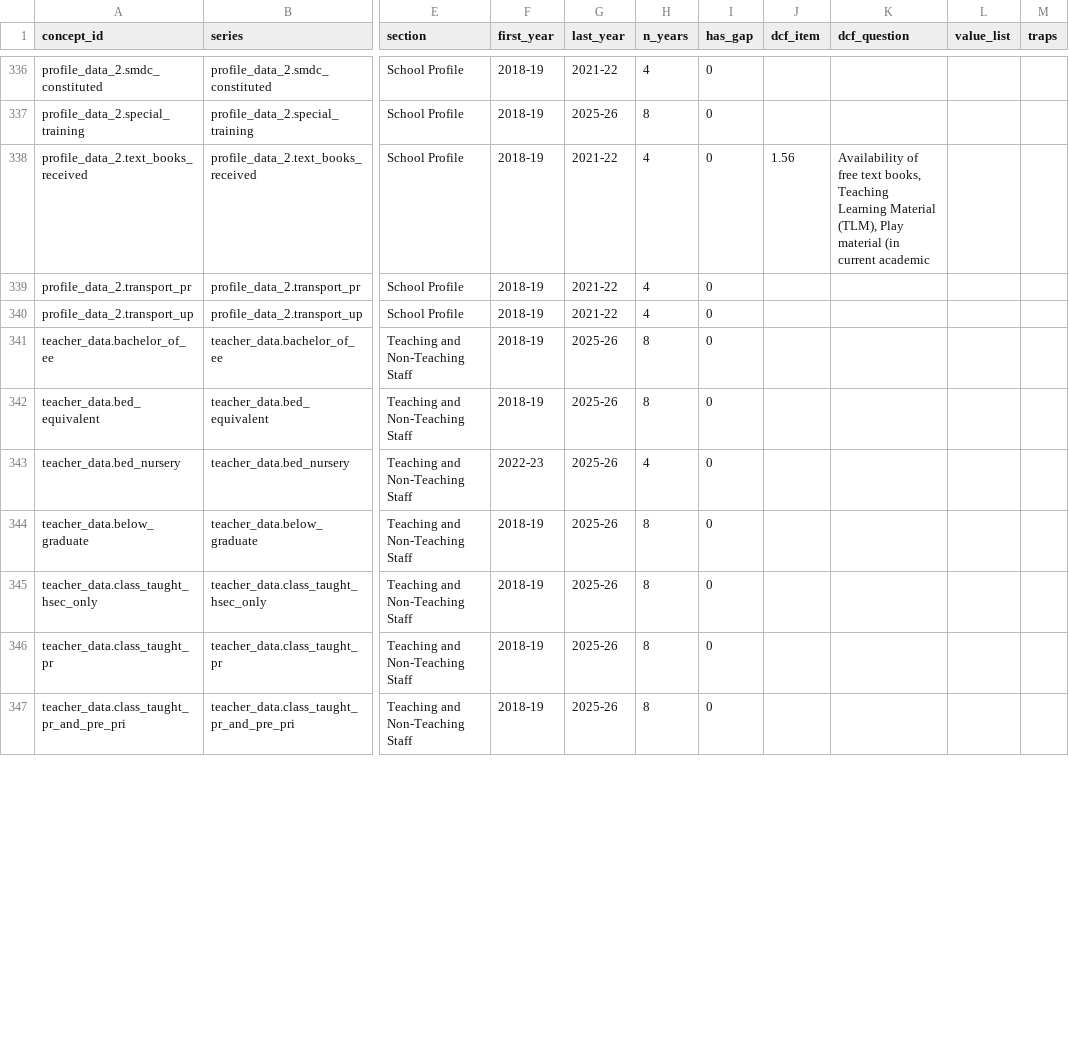
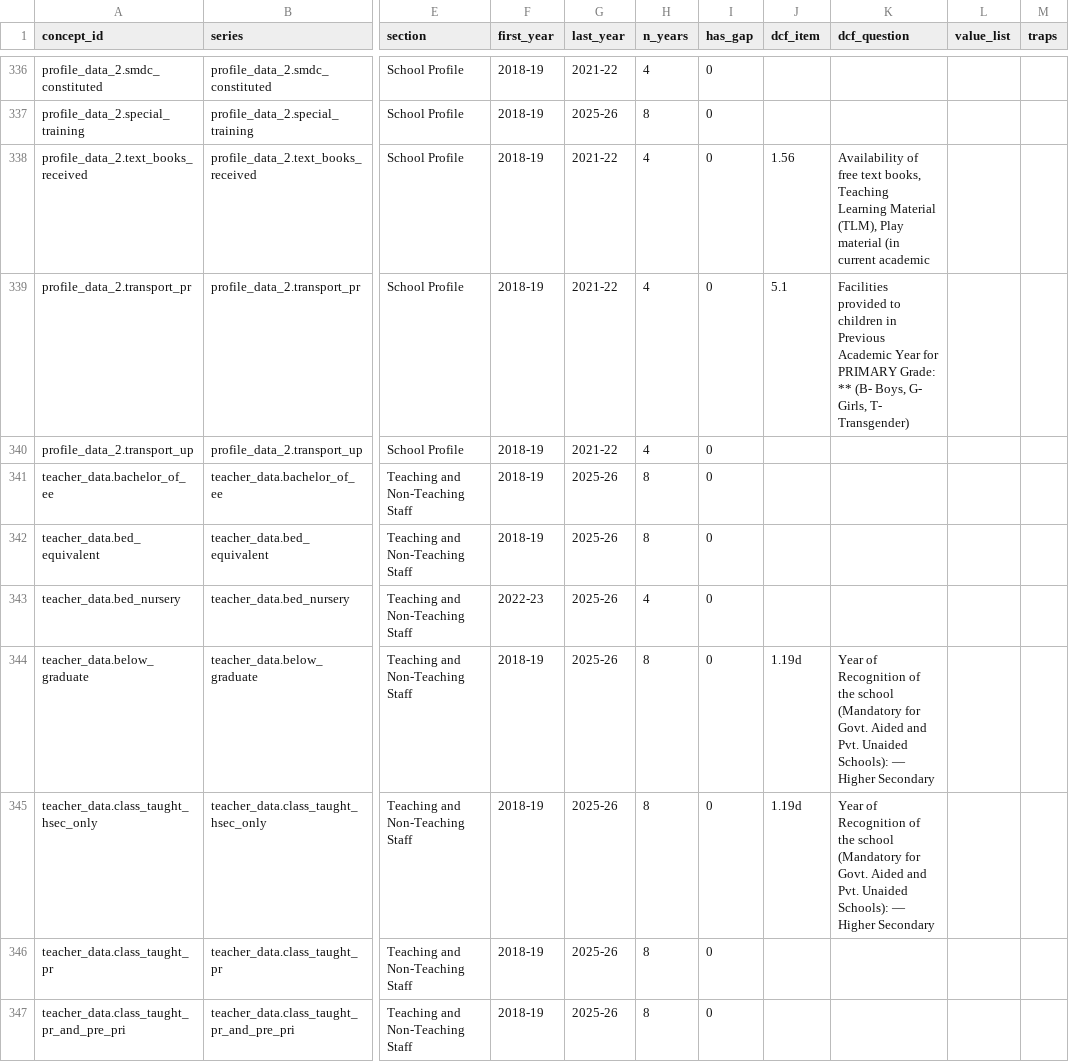
Before and after one commit to CommonerLLP/theright2read-site, a CSV file: schools/udise-data-dictionary/udise_fields.csv, drawn as a sheet; only a part is shown, gaps mark what is left out; the diff covers the shown part only; the diff names each change by its address in the sheet, - before the commit and + after, or states it on an @@ line.

```diff
--- a/schools/udise-data-dictionary/udise_fields.csv
+++ b/schools/udise-data-dictionary/udise_fields.csv
-J339 (dcf_item): (empty)
+J339 (dcf_item): 5.1
-K339 (dcf_question): (empty)
+K339 (dcf_question): Facilities provided to children in Previous Academic Year for PRIMARY Grade: ** (B- Boys, G- Girls, T- Transgender)
-J344:J345 (dcf_item): (empty)
+J344:J345 (dcf_item): 1.19d
-K344:K345 (dcf_question): (empty)
+K344:K345 (dcf_question): Year of Recognition of the school (Mandatory for Govt. Aided and Pvt. Unaided Schools): — Higher Secondary
```
Also changed, not shown: 113 edited cells elsewhere in this file, 16 other files.
